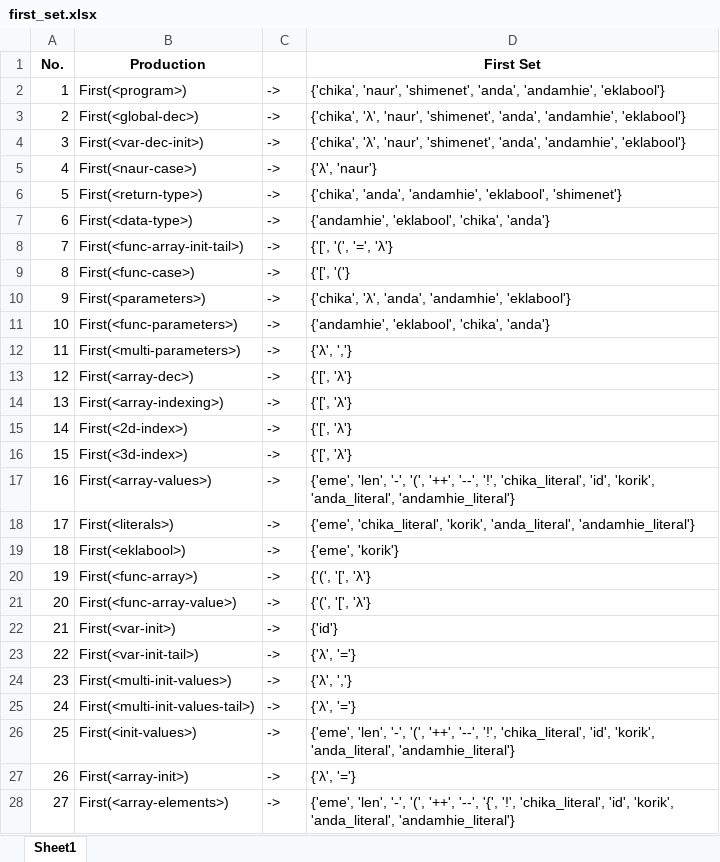
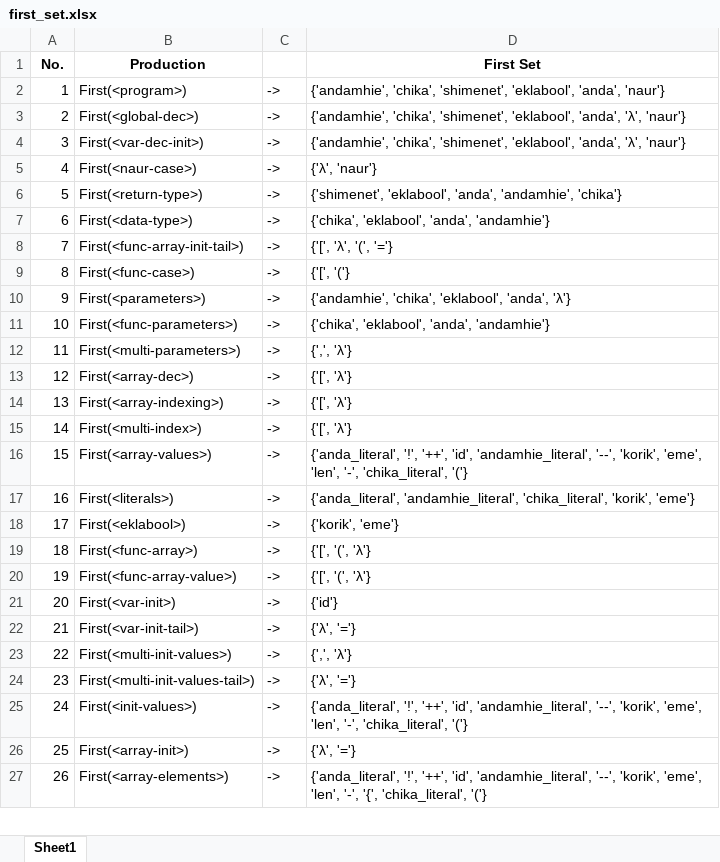
Before and after one commit to marcusandrev/A.C.C.Lang, an Excel workbook: Files/cfg/first_set.xlsx, sheet Sheet1, drawn as a sheet; only a part is shown; values as stored, in another font and other column widths than the file's, no borders; removed rows and columns are numbered as before the commit, all else as after; the diff covers the shown part only; the diff names each change by its address in the sheet, - before the commit and + after, or states it on an @@ line.

```diff
--- a/Files/cfg/first_set.xlsx (sheet Sheet1)
+++ b/Files/cfg/first_set.xlsx (sheet Sheet1)
-D2 (First Set): {'chika', 'naur', 'shimenet', 'anda', 'andamhie', 'eklabool'}
+D2 (First Set): {'andamhie', 'chika', 'shimenet', 'eklabool', 'anda', 'naur'}
-D3:D4 (First Set): {'chika', 'λ', 'naur', 'shimenet', 'anda', 'andamhie', 'eklabool'}
+D3:D4 (First Set): {'andamhie', 'chika', 'shimenet', 'eklabool', 'anda', 'λ', 'naur'}
-D6 (First Set): {'chika', 'anda', 'andamhie', 'eklabool', 'shimenet'}
+D6 (First Set): {'shimenet', 'eklabool', 'anda', 'andamhie', 'chika'}
-D7 (First Set): {'andamhie', 'eklabool', 'chika', 'anda'}
+D7 (First Set): {'chika', 'eklabool', 'anda', 'andamhie'}
-D8 (First Set): {'[', '(', '=', 'λ'}
+D8 (First Set): {'[', 'λ', '(', '='}
-D10 (First Set): {'chika', 'λ', 'anda', 'andamhie', 'eklabool'}
+D10 (First Set): {'andamhie', 'chika', 'eklabool', 'anda', 'λ'}
-D11 (First Set): {'andamhie', 'eklabool', 'chika', 'anda'}
+D11 (First Set): {'chika', 'eklabool', 'anda', 'andamhie'}
-D12 (First Set): {'λ', ','}
+D12 (First Set): {',', 'λ'}
-B15 (Production): First(<2d-index>)
+B15 (Production): First(<multi-index>)
-row 16: 15 | First(<3d-index>) | -> | {'[', 'λ'}
@@ column A (No.) renumbered from row 16 down @@
-D16 (First Set): {'eme', 'len', '-', '(', '++', '--', '!', 'chika_literal', 'id', 'korik', 'anda_literal', 'andamhie_literal'}
+D16 (First Set): {'anda_literal', '!', '++', 'id', 'andamhie_literal', '--', 'korik', 'eme', 'len', '-', 'chika_literal', '('}
-D17 (First Set): {'eme', 'chika_literal', 'korik', 'anda_literal', 'andamhie_literal'}
+D17 (First Set): {'anda_literal', 'andamhie_literal', 'chika_literal', 'korik', 'eme'}
-D18 (First Set): {'eme', 'korik'}
+D18 (First Set): {'korik', 'eme'}
-D19:D20 (First Set): {'(', '[', 'λ'}
+D19:D20 (First Set): {'[', '(', 'λ'}
-D23 (First Set): {'λ', ','}
+D23 (First Set): {',', 'λ'}
-D25 (First Set): {'eme', 'len', '-', '(', '++', '--', '!', 'chika_literal', 'id', 'korik', 'anda_literal', 'andamhie_literal'}
+D25 (First Set): {'anda_literal', '!', '++', 'id', 'andamhie_literal', '--', 'korik', 'eme', 'len', '-', 'chika_literal', '('}
-D27 (First Set): {'eme', 'len', '-', '(', '++', '--', '{', '!', 'chika_literal', 'id', 'korik', 'anda_literal', 'andamhie_literal'}
+D27 (First Set): {'anda_literal', '!', '++', 'id', 'andamhie_literal', '--', 'korik', 'eme', 'len', '-', '{', 'chika_literal', '('}
```
Also changed, not shown: 51 edited cells elsewhere in this sheet, Files/cfg/follow_set.xlsx, Files/cfg/predict_set.xlsx, 6 other files.
